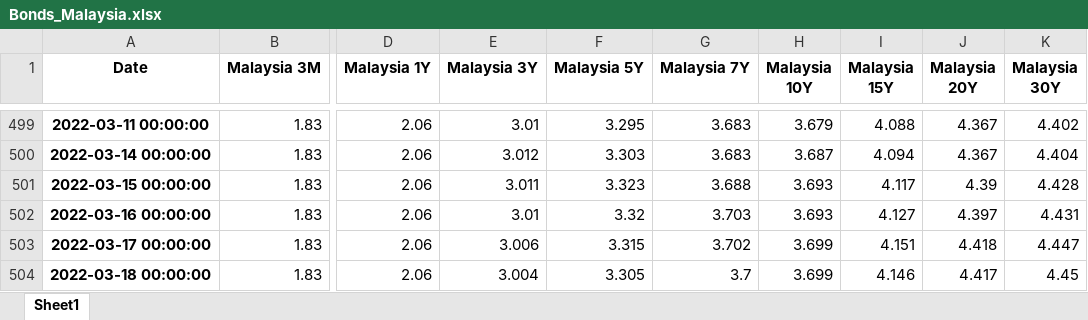
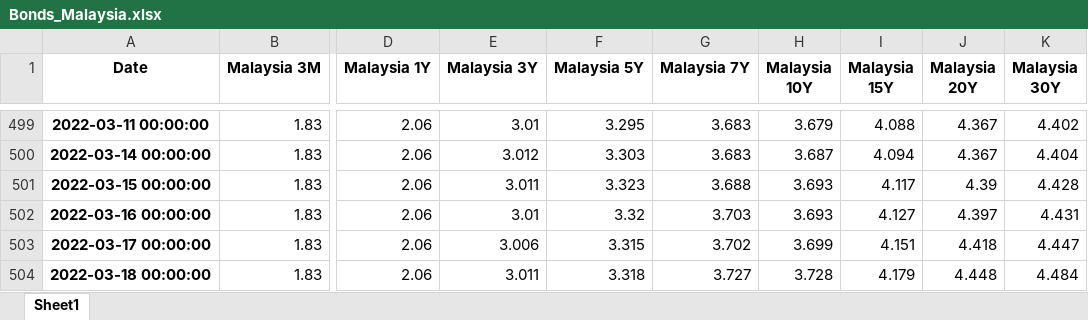
Before and after one commit to cober-data/curvature_database, an Excel workbook: Bonds_Malaysia.xlsx, sheet Sheet1, drawn as a sheet; only a part is shown, gaps mark what is left out; values as stored, in another font and other column widths than the file's, no borders; the diff names each change by its address in the sheet, - before the commit and + after, or states it on an @@ line.

```diff
--- a/Bonds_Malaysia.xlsx (sheet Sheet1)
+++ b/Bonds_Malaysia.xlsx (sheet Sheet1)
-E504 (Malaysia 3Y): 3.004
+E504 (Malaysia 3Y): 3.011
-F504 (Malaysia 5Y): 3.305
+F504 (Malaysia 5Y): 3.318
-G504 (Malaysia 7Y): 3.7
+G504 (Malaysia 7Y): 3.727
-H504 (Malaysia 10Y): 3.699
+H504 (Malaysia 10Y): 3.728
-I504 (Malaysia 15Y): 4.146
+I504 (Malaysia 15Y): 4.179
-J504 (Malaysia 20Y): 4.417
+J504 (Malaysia 20Y): 4.448
-K504 (Malaysia 30Y): 4.45
+K504 (Malaysia 30Y): 4.484
```
Also changed, not shown: Bonds_Hungary.xlsx, Bonds_Singapore.xlsx, 39 other files.
